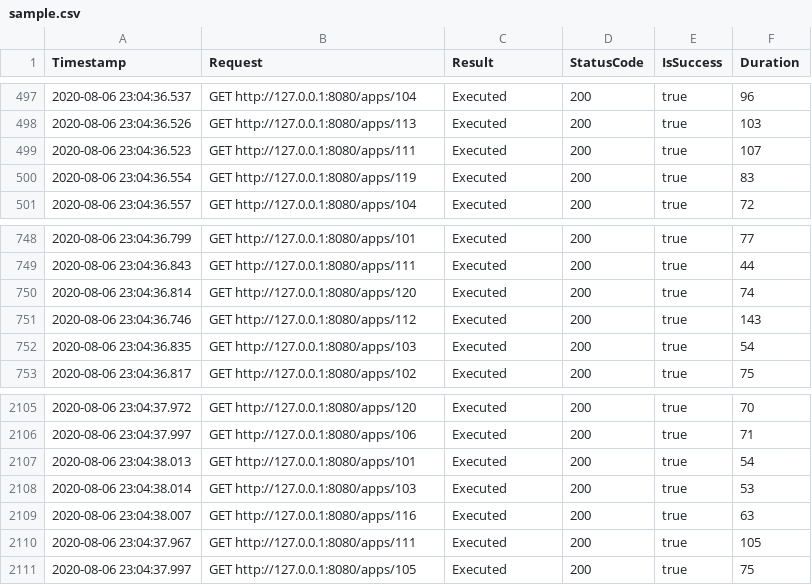
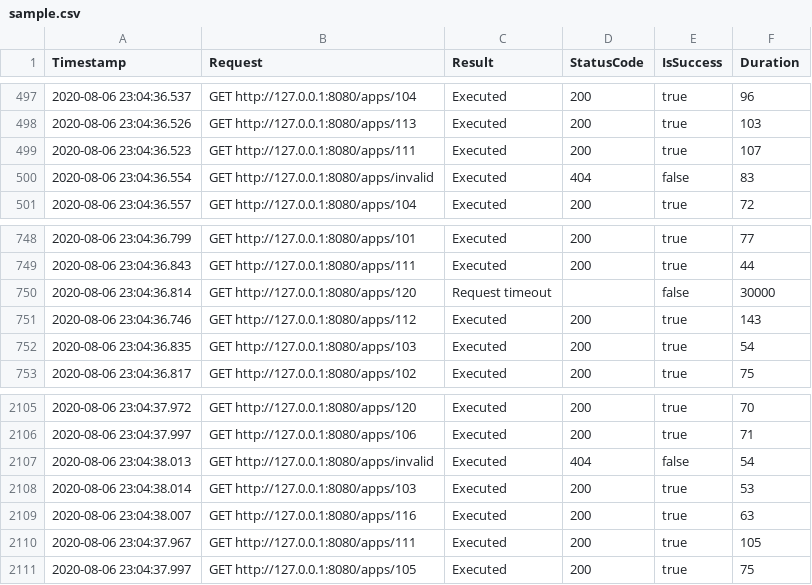
Before and after one commit to jjmrocha/beast-analytics, a CSV file: datasets/sample.csv, drawn as a sheet; only a part is shown, gaps mark what is left out.

```diff
--- a/datasets/sample.csv
+++ b/datasets/sample.csv
@@ -499,3 +499,3 @@ Timestamp,Request,Result,StatusCode,IsSuccess,Duration
 2020-08-06 23:04:36.523,GET http://127.0.0.1:8080/apps/111,Executed,200,true,107
-2020-08-06 23:04:36.554,GET http://127.0.0.1:8080/apps/119,Executed,200,true,83
+2020-08-06 23:04:36.554,GET http://127.0.0.1:8080/apps/invalid,Executed,404,false,83
 2020-08-06 23:04:36.557,GET http://127.0.0.1:8080/apps/104,Executed,200,true,72
@@ -749,3 +749,3 @@ Timestamp,Request,Result,StatusCode,IsSuccess,Duration
 2020-08-06 23:04:36.843,GET http://127.0.0.1:8080/apps/111,Executed,200,true,44
-2020-08-06 23:04:36.814,GET http://127.0.0.1:8080/apps/120,Executed,200,true,74
+2020-08-06 23:04:36.814,GET http://127.0.0.1:8080/apps/120,Request timeout,,false,30000
 2020-08-06 23:04:36.746,GET http://127.0.0.1:8080/apps/112,Executed,200,true,143
@@ -2106,3 +2106,3 @@ Timestamp,Request,Result,StatusCode,IsSuccess,Duration
 2020-08-06 23:04:37.997,GET http://127.0.0.1:8080/apps/106,Executed,200,true,71
-2020-08-06 23:04:38.013,GET http://127.0.0.1:8080/apps/101,Executed,200,true,54
+2020-08-06 23:04:38.013,GET http://127.0.0.1:8080/apps/invalid,Executed,404,false,54
 2020-08-06 23:04:38.014,GET http://127.0.0.1:8080/apps/103,Executed,200,true,53
```
Also changed, not shown: 2 other files.
